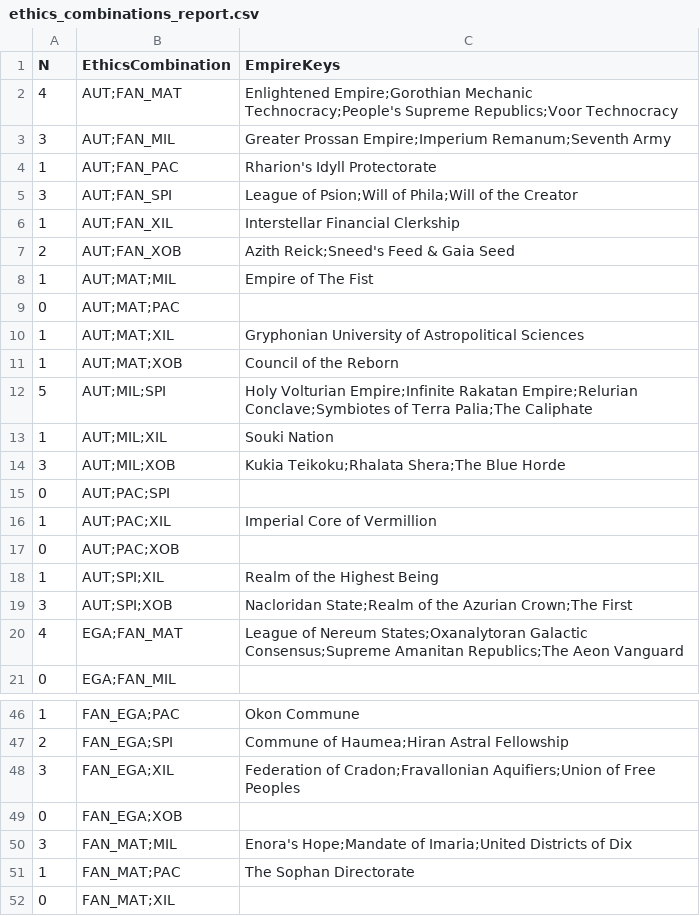
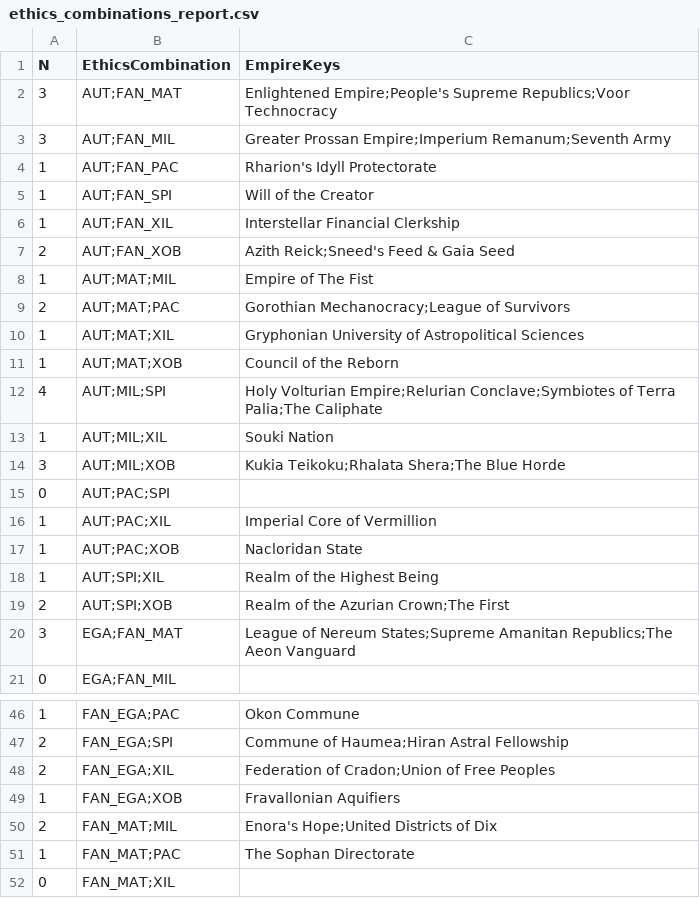
Before and after one commit to derdude-t/stellaris-empires, a CSV file: ethics_combinations_report.csv, drawn as a sheet; only a part is shown, gaps mark what is left out; the diff covers the shown part only.

```diff
--- a/ethics_combinations_report.csv
+++ b/ethics_combinations_report.csv
@@ -1,6 +1,6 @@
 N,EthicsCombination,EmpireKeys
-4,AUT;FAN_MAT,Enlightened Empire;Gorothian Mechanic Technocracy;People's Supreme Republics;Voor Technocracy
+3,AUT;FAN_MAT,Enlightened Empire;People's Supreme Republics;Voor Technocracy
 3,AUT;FAN_MIL,Greater Prossan Empire;Imperium Remanum;Seventh Army
 1,AUT;FAN_PAC,Rharion's Idyll Protectorate
-3,AUT;FAN_SPI,League of Psion;Will of Phila;Will of the Creator
+1,AUT;FAN_SPI,Will of the Creator
 1,AUT;FAN_XIL,Interstellar Financial Clerkship
@@ -8,6 +8,6 @@ N,EthicsCombination,EmpireKeys
 1,AUT;MAT;MIL,Empire of The Fist
-0,AUT;MAT;PAC,
+2,AUT;MAT;PAC,Gorothian Mechanocracy;League of Survivors
 1,AUT;MAT;XIL,Gryphonian University of Astropolitical Sciences
 1,AUT;MAT;XOB,Council of the Reborn
-5,AUT;MIL;SPI,Holy Volturian Empire;Infinite Rakatan Empire;Relurian Conclave;Symbiotes of Terra Palia;The Caliphate
+4,AUT;MIL;SPI,Holy Volturian Empire;Relurian Conclave;Symbiotes of Terra Palia;The Caliphate
 1,AUT;MIL;XIL,Souki Nation
@@ -16,6 +16,6 @@ N,EthicsCombination,EmpireKeys
 1,AUT;PAC;XIL,Imperial Core of Vermillion
-0,AUT;PAC;XOB,
+1,AUT;PAC;XOB,Nacloridan State
 1,AUT;SPI;XIL,Realm of the Highest Being
-3,AUT;SPI;XOB,Nacloridan State;Realm of the Azurian Crown;The First
-4,EGA;FAN_MAT,League of Nereum States;Oxanalytoran Galactic Consensus;Supreme Amanitan Republics;The Aeon Vanguard
+2,AUT;SPI;XOB,Realm of the Azurian Crown;The First
+3,EGA;FAN_MAT,League of Nereum States;Supreme Amanitan Republics;The Aeon Vanguard
 0,EGA;FAN_MIL,
@@ -47,5 +47,5 @@ N,EthicsCombination,EmpireKeys
 2,FAN_EGA;SPI,Commune of Haumea;Hiran Astral Fellowship
-3,FAN_EGA;XIL,Federation of Cradon;Fravallonian Aquifiers;Union of Free Peoples
-0,FAN_EGA;XOB,
-3,FAN_MAT;MIL,Enora's Hope;Mandate of Imaria;United Districts of Dix
+2,FAN_EGA;XIL,Federation of Cradon;Union of Free Peoples
+1,FAN_EGA;XOB,Fravallonian Aquifiers
+2,FAN_MAT;MIL,Enora's Hope;United Districts of Dix
 1,FAN_MAT;PAC,The Sophan Directorate
```
Also changed, not shown: 21 edited cells elsewhere in this file, origins_report.csv, portraits_report.csv, 1 other file.
